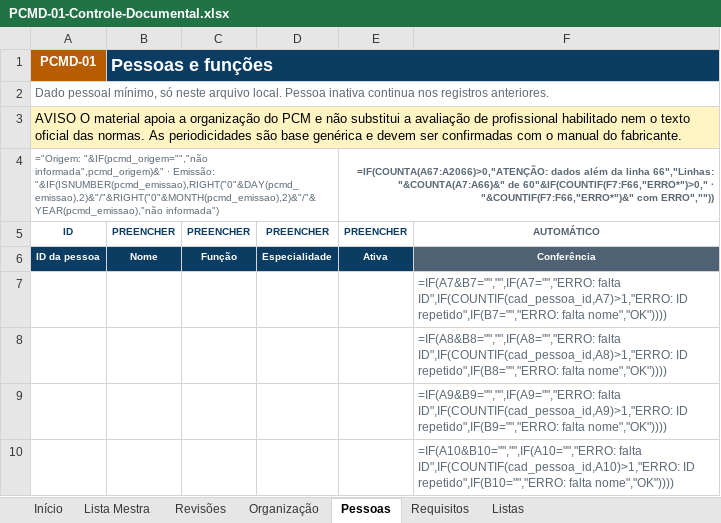
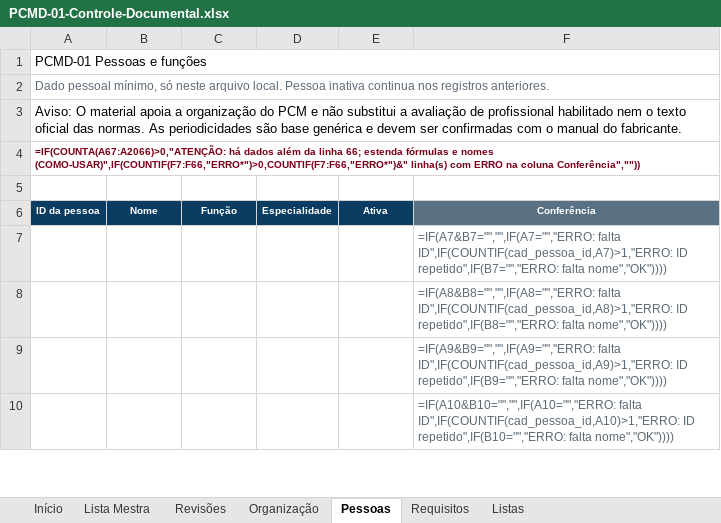
Before and after one commit to td9251156-creator/pcm-diretoold, an Excel workbook: entrega-templates/planilhas/PCMD-01-Controle-Documental.xlsx, sheet Pessoas, drawn as a sheet; only a part is shown; values as stored, in another font and other column widths than the file's, no borders; formulas without a stored value are shown as written; conditional formats not drawn; removed rows and columns are numbered as before the commit, all else as after; the diff names each change by its address in the sheet, - before the commit and + after, or states it on an @@ line.

```diff
--- a/entrega-templates/planilhas/PCMD-01-Controle-Documental.xlsx (sheet Pessoas)
+++ b/entrega-templates/planilhas/PCMD-01-Controle-Documental.xlsx (sheet Pessoas)
-row 1: PCMD-01 | Pessoas e funções
+row 1: PCMD-01 Pessoas e funções
-A3: AVISO O material…
+A3: Aviso: O material…
-A3:F3 fill: #FFF4C2
+A3:F3 fill: none
-row 4: ="Origem: "&IF(pcmd_origem="","não informada",pcmd_origem)&" · Emissão: "&IF(ISNUMBER(pcmd_emissao),RIGHT("0"&DAY(pcmd_emissao),2)&"/"&RIGHT("0"&MONTH(pcmd_emissao),2)&"/"&YEAR(pcmd_emissao),"não informada") |  |  |  | =IF(COUNTA(A67:A2066)>0,"ATENÇÃO: dados além da linha 66","Linhas: "&COUNTA(A7:A66)&" de 60"&IF(COUNTIF(F7:F66,"ERRO*")>0," · "&COUNTIF(F7:F66,"ERRO*")&" com ERRO",""))
+row 4: =IF(COUNTA(A67:A2066)>0,"ATENÇÃO: há dados além da linha 66; estenda fórmulas e nomes (COMO-USAR)",IF(COUNTIF(F7:F66,"ERRO*")>0,COUNTIF(F7:F66,"ERRO*")&" linha(s) com ERRO na coluna Conferência",""))
-row 5: ID | PREENCHER | PREENCHER | PREENCHER | PREENCHER | AUTOMÁTICO
+row 5: (empty)
```
Also changed, not shown: sheet Início, sheet Lista Mestra, sheet Requisitos, sheet Revisões, sheet Listas, sheet Organização, charts or pictures, entrega-templates/planilhas/PCMD-01-Controle-Documental-Exemplo.xlsx, entrega-templates/planilhas/PCMD-02-Ativos-Criticidade-Exemplo.xlsx, 31 other files.
